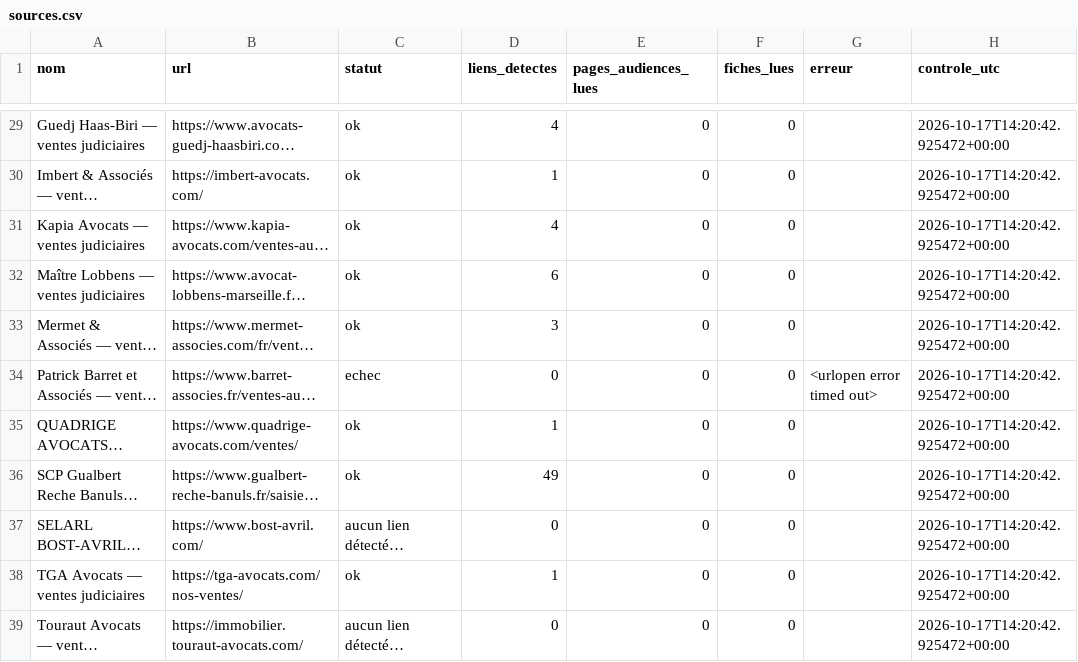
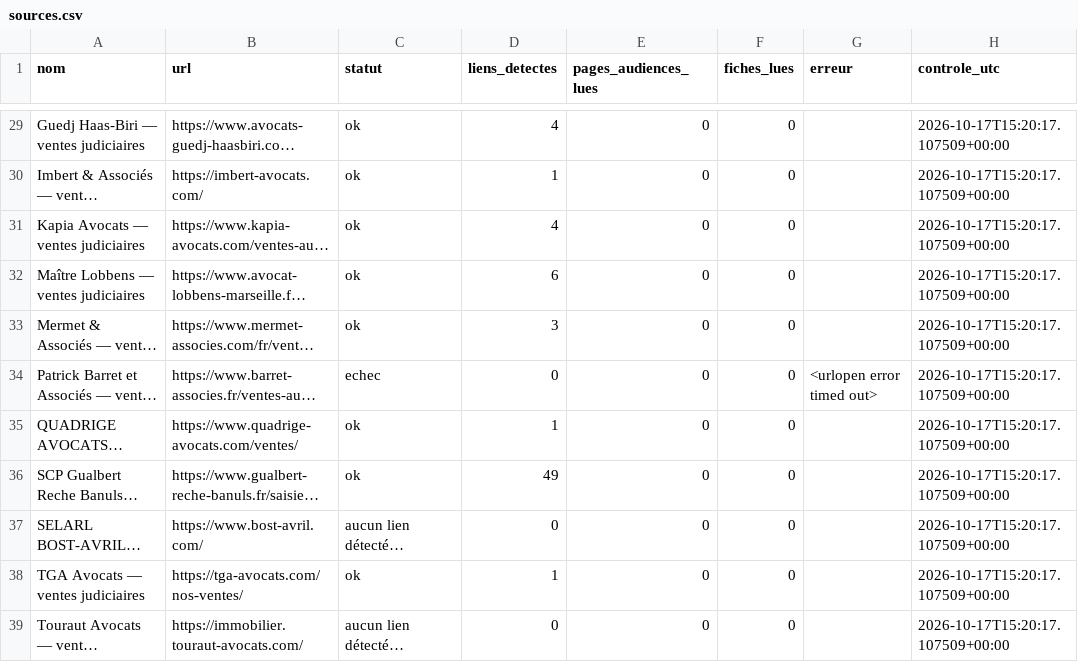
Before and after one commit to adjudications-france-monitor/adjudications-france-monitor, a CSV file: rapports/sources.csv, drawn as a sheet; only a part is shown, gaps mark what is left out; long unchanged cells end in …; the diff covers the shown part only; the diff names each change by its address in the sheet, - before the commit and + after, or states it on an @@ line.

```diff
--- a/rapports/sources.csv
+++ b/rapports/sources.csv
-H29:H39 (controle_utc): 2026-10-17T14:20:42.925472+00:00
+H29:H39 (controle_utc): 2026-10-17T15:20:17.107509+00:00
```
Also changed, not shown: 31 edited cells elsewhere in this file, rapports/dernier.csv, 2 other files.
